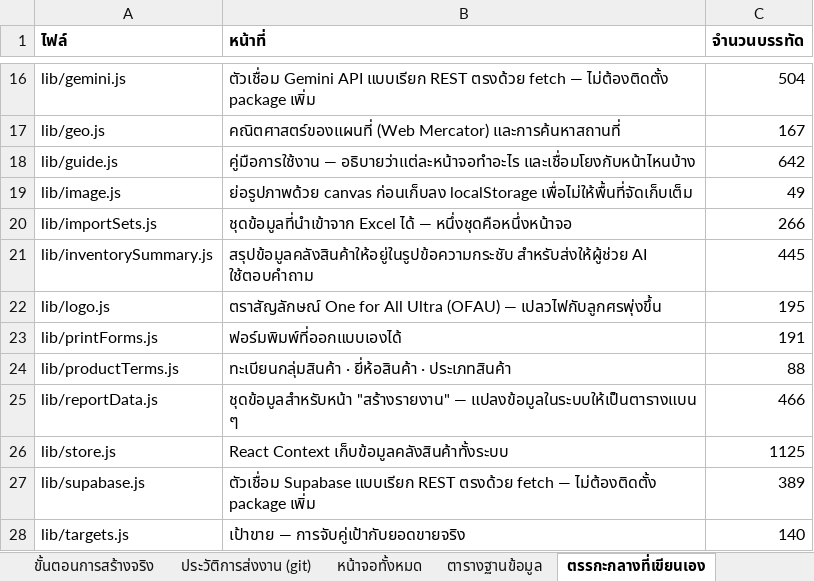
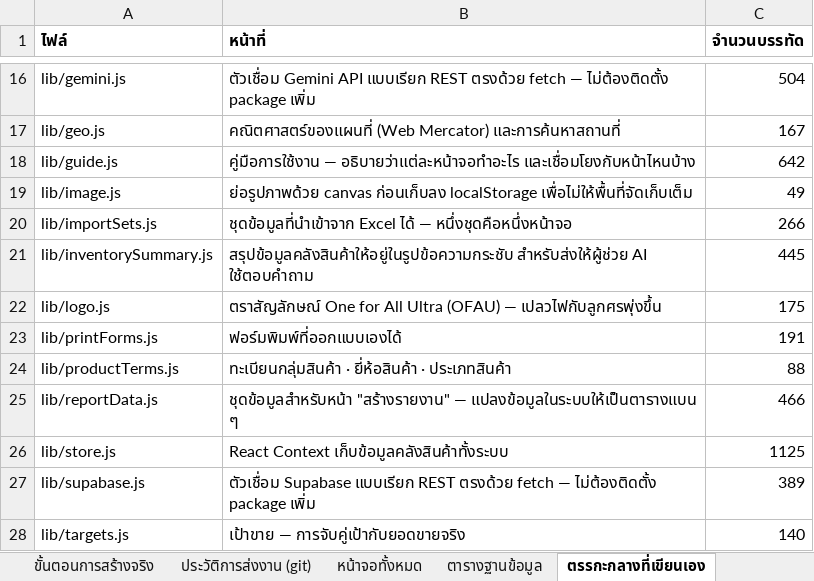
Before and after one commit to actingsubltsuteepatchotasing-dot/InventorySystem, an Excel workbook: Docs/ProjectProcess.xlsx, sheet ตรรกะกลางที่เขียนเอง, drawn as a sheet; only a part is shown, gaps mark what is left out; values as stored, in another font and other column widths than the file's, no borders; the diff names each change by its address in the sheet, - before the commit and + after, or states it on an @@ line.

```diff
--- a/Docs/ProjectProcess.xlsx (sheet ตรรกะกลางที่เขียนเอง)
+++ b/Docs/ProjectProcess.xlsx (sheet ตรรกะกลางที่เขียนเอง)
-C22 (จำนวนบรรทัด): 195
+C22 (จำนวนบรรทัด): 175
```
Also changed, not shown: sheet ประวัติการส่งงาน (git), sheet ขั้นตอนการสร้างจริง, sheet ภาพรวมโครงงาน, 15 other files.
